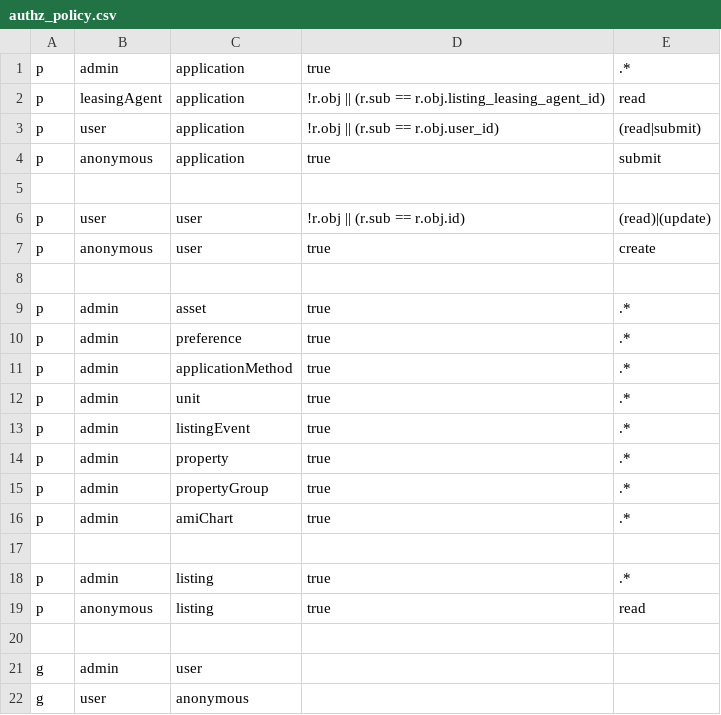
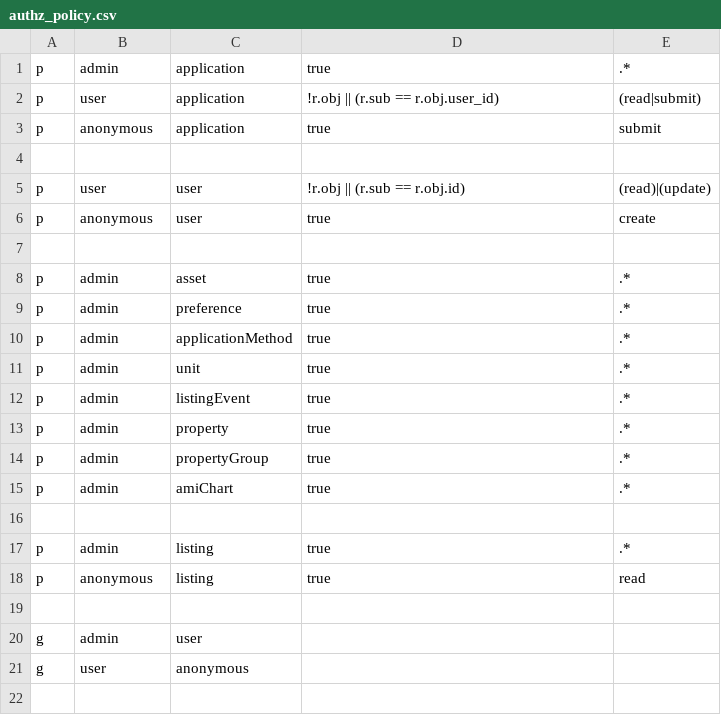
Before and after one commit to bloom-housing/bloom, a CSV file: backend/core/src/auth/authz_policy.csv, drawn as a sheet; the diff names each change by its address in the sheet, - before the commit and + after, or states it on an @@ line.

Commit message:
Make User:Listing M:N relation for permissions

```diff
--- a/backend/core/src/auth/authz_policy.csv
+++ b/backend/core/src/auth/authz_policy.csv
-row 2: p | leasingAgent | application | !r.obj || (r.sub == r.obj.listing_leasing_agent_id) | read
```
Also changed, not shown: 12 other files.
